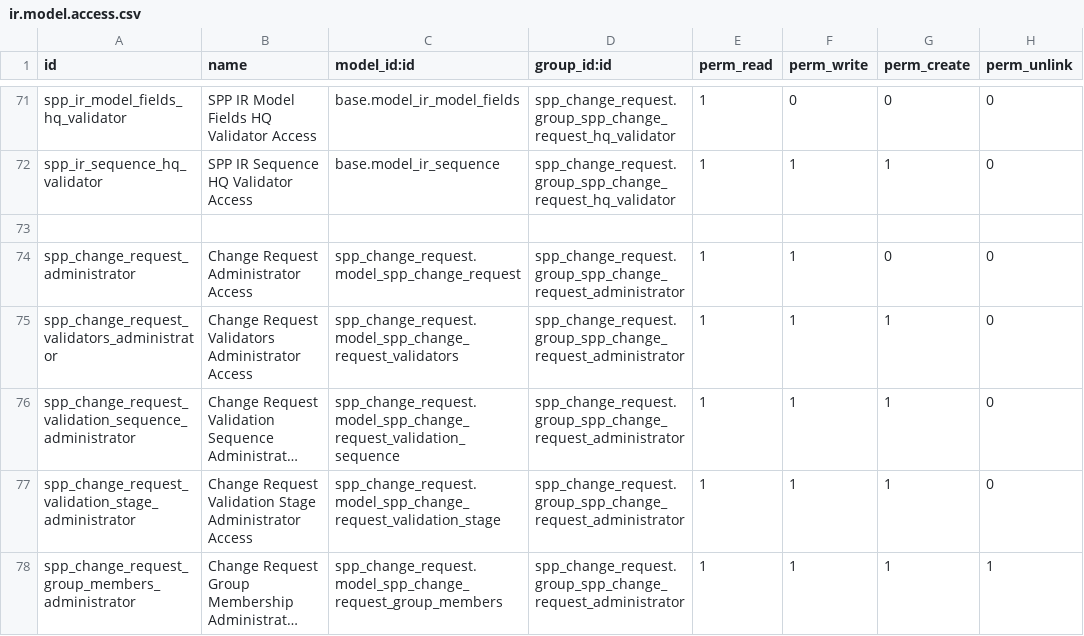
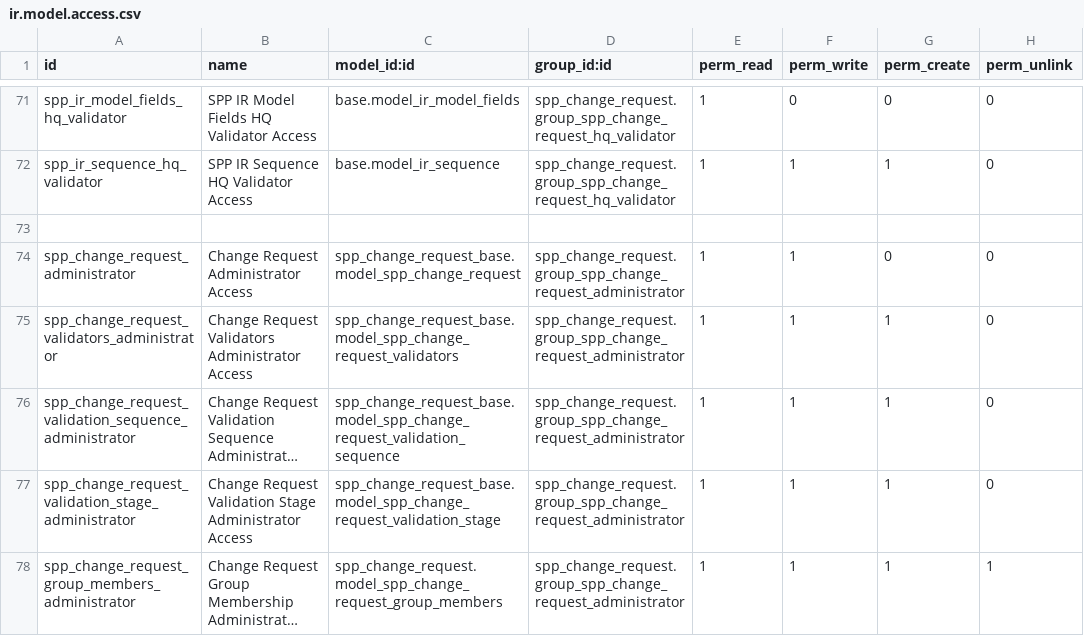
Before and after one commit to OpenSPP/openspp-modules, a CSV file: spp_change_request/security/ir.model.access.csv, drawn as a sheet; only a part is shown, gaps mark what is left out; long unchanged cells end in …; the diff covers the shown part only; the diff names each change by its address in the sheet, - before the commit and + after, or states it on an @@ line.

Commit message:
[FIX] problems when installing spp_change_request alongside spp_change_request_base

```diff
--- a/spp_change_request/security/ir.model.access.csv
+++ b/spp_change_request/security/ir.model.access.csv
-C74 (model_id:id): spp_change_request.model_spp_change_request
+C74 (model_id:id): spp_change_request_base.model_spp_change_request
-C75 (model_id:id): spp_change_request.model_spp_change_request_validators
+C75 (model_id:id): spp_change_request_base.model_spp_change_request_validators
-C76 (model_id:id): spp_change_request.model_spp_change_request_validation_sequence
+C76 (model_id:id): spp_change_request_base.model_spp_change_request_validation_sequence
-C77 (model_id:id): spp_change_request.model_spp_change_request_validation_stage
+C77 (model_id:id): spp_change_request_base.model_spp_change_request_validation_stage
```
Also changed, not shown: 51 edited cells elsewhere in this file, 31 other files.
